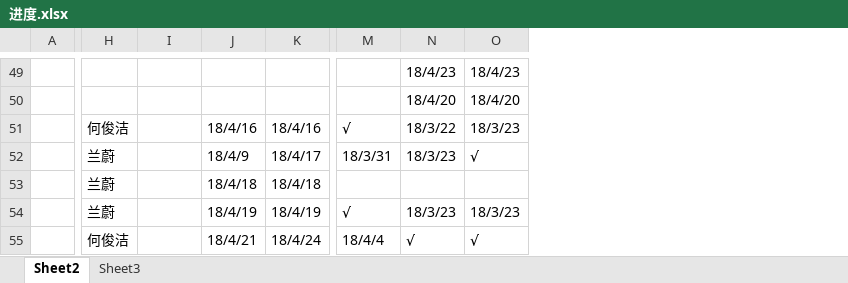
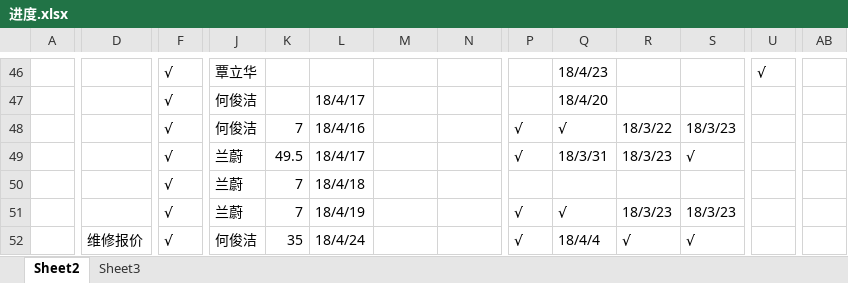
Before and after one commit to HungryBird/jgbvue, an Excel workbook: 进度.xlsx, sheet Sheet2, drawn as a sheet; only a part is shown, gaps mark what is left out; values as stored, in another font and other column widths than the file's, no cell formats; addresses are those after the commit; the diff covers the shown part only; the diff names each change by its address in the sheet, - before the commit and + after, or states it on an @@ line.

```diff
--- a/进度.xlsx (sheet Sheet2)
+++ b/进度.xlsx (sheet Sheet2)
+column D, row 52: 维修报价
+column F, rows 46-52: all √
+column K, rows 48-52: 7 | 49.5 | 7 | 7 | 35
+column P, rows 48-52: √ | √ |  | √ | √
+column U, row 46: √
+column AB, empty
-J46: (empty)
+J46: 覃立华
-Q46: (empty)
+Q46: 18/4/23
-R46: 18/4/23
+R46: (empty)
-S46: 18/4/23
+S46: (empty)
-J47: (empty)
+J47: 何俊洁
-L47: (empty)
+L47: 18/4/17
-Q47: (empty)
+Q47: 18/4/20
-R47: 18/4/20
+R47: (empty)
-S47: 18/4/20
+S47: (empty)
-L48: (empty)
+L48: 18/4/16
-M48: 18/4/16
+M48: (empty)
-N48: 18/4/16
+N48: (empty)
-L49: (empty)
+L49: 18/4/17
-M49: 18/4/9
+M49: (empty)
-N49: 18/4/17
+N49: (empty)
-L50: (empty)
+L50: 18/4/18
-M50: 18/4/18
+M50: (empty)
-N50: 18/4/18
+N50: (empty)
-L51: (empty)
+L51: 18/4/19
-M51: 18/4/19
+M51: (empty)
-N51: 18/4/19
+N51: (empty)
-L52: (empty)
+L52: 18/4/24
-M52: 18/4/21
+M52: (empty)
-N52: 18/4/24
+N52: (empty)
```
Also changed, not shown: 13 added rows, 15 removed rows and 135 edited cells elsewhere in this sheet, cell formats, 59 other files.
